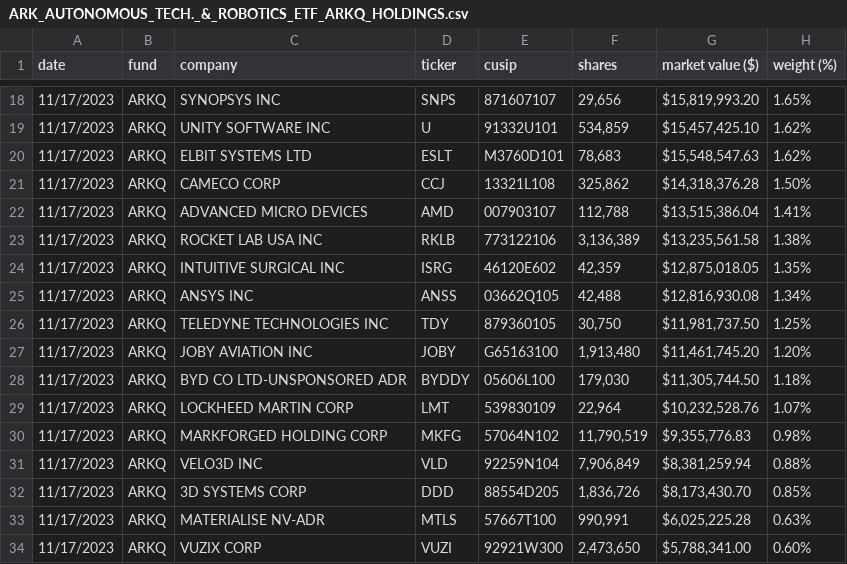
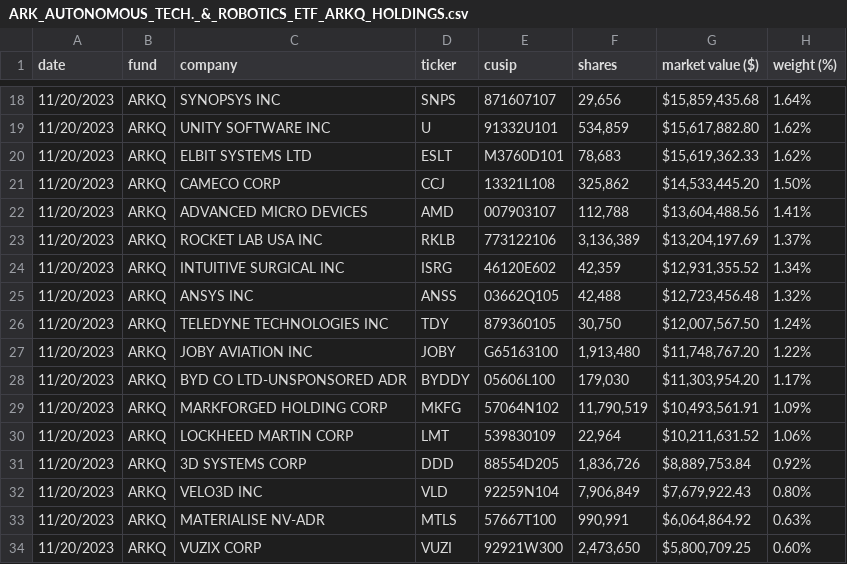
Before and after one commit to tigger0jk/ark-invest-scraper, a CSV file: holdings/ARK_AUTONOMOUS_TECH._&_ROBOTICS_ETF_ARKQ_HOLDINGS.csv, drawn as a sheet; only a part is shown, gaps mark what is left out; the diff covers the shown part only.

```diff
--- a/holdings/ARK_AUTONOMOUS_TECH._&_ROBOTICS_ETF_ARKQ_HOLDINGS.csv
+++ b/holdings/ARK_AUTONOMOUS_TECH._&_ROBOTICS_ETF_ARKQ_HOLDINGS.csv
@@ -18,17 +18,17 @@ date,fund,company,ticker,cusip,shares,market  value  ($),weight  (%)
-11/17/2023,ARKQ,SYNOPSYS  INC,SNPS,871607107,"29,656","$15,819,993.20",1.65%
-11/17/2023,ARKQ,UNITY  SOFTWARE  INC,U,91332U101,"534,859","$15,457,425.10",1.62%
-11/17/2023,ARKQ,ELBIT  SYSTEMS  LTD,ESLT,M3760D101,"78,683","$15,548,547.63",1.62%
-11/17/2023,ARKQ,CAMECO  CORP,CCJ,13321L108,"325,862","$14,318,376.28",1.50%
-11/17/2023,ARKQ,ADVANCED  MICRO  DEVICES,AMD,007903107,"112,788","$13,515,386.04",1.41%
-11/17/2023,ARKQ,ROCKET  LAB  USA  INC,RKLB,773122106,"3,136,389","$13,235,561.58",1.38%
-11/17/2023,ARKQ,INTUITIVE  SURGICAL  INC,ISRG,46120E602,"42,359","$12,875,018.05",1.35%
-11/17/2023,ARKQ,ANSYS  INC,ANSS,03662Q105,"42,488","$12,816,930.08",1.34%
-11/17/2023,ARKQ,TELEDYNE  TECHNOLOGIES  INC,TDY,879360105,"30,750","$11,981,737.50",1.25%
-11/17/2023,ARKQ,JOBY  AVIATION  INC,JOBY,G65163100,"1,913,480","$11,461,745.20",1.20%
-11/17/2023,ARKQ,BYD  CO  LTD-UNSPONSORED  ADR,BYDDY,05606L100,"179,030","$11,305,744.50",1.18%
-11/17/2023,ARKQ,LOCKHEED  MARTIN  CORP,LMT,539830109,"22,964","$10,232,528.76",1.07%
-11/17/2023,ARKQ,MARKFORGED  HOLDING  CORP,MKFG,57064N102,"11,790,519","$9,355,776.83",0.98%
-11/17/2023,ARKQ,VELO3D  INC,VLD,92259N104,"7,906,849","$8,381,259.94",0.88%
-11/17/2023,ARKQ,3D  SYSTEMS  CORP,DDD,88554D205,"1,836,726","$8,173,430.70",0.85%
-11/17/2023,ARKQ,MATERIALISE  NV-ADR,MTLS,57667T100,"990,991","$6,025,225.28",0.63%
-11/17/2023,ARKQ,VUZIX  CORP,VUZI,92921W300,"2,473,650","$5,788,341.00",0.60%
+11/20/2023,ARKQ,SYNOPSYS  INC,SNPS,871607107,"29,656","$15,859,435.68",1.64%
+11/20/2023,ARKQ,UNITY  SOFTWARE  INC,U,91332U101,"534,859","$15,617,882.80",1.62%
+11/20/2023,ARKQ,ELBIT  SYSTEMS  LTD,ESLT,M3760D101,"78,683","$15,619,362.33",1.62%
+11/20/2023,ARKQ,CAMECO  CORP,CCJ,13321L108,"325,862","$14,533,445.20",1.50%
+11/20/2023,ARKQ,ADVANCED  MICRO  DEVICES,AMD,007903107,"112,788","$13,604,488.56",1.41%
+11/20/2023,ARKQ,ROCKET  LAB  USA  INC,RKLB,773122106,"3,136,389","$13,204,197.69",1.37%
+11/20/2023,ARKQ,INTUITIVE  SURGICAL  INC,ISRG,46120E602,"42,359","$12,931,355.52",1.34%
+11/20/2023,ARKQ,ANSYS  INC,ANSS,03662Q105,"42,488","$12,723,456.48",1.32%
+11/20/2023,ARKQ,TELEDYNE  TECHNOLOGIES  INC,TDY,879360105,"30,750","$12,007,567.50",1.24%
+11/20/2023,ARKQ,JOBY  AVIATION  INC,JOBY,G65163100,"1,913,480","$11,748,767.20",1.22%
+11/20/2023,ARKQ,BYD  CO  LTD-UNSPONSORED  ADR,BYDDY,05606L100,"179,030","$11,303,954.20",1.17%
+11/20/2023,ARKQ,MARKFORGED  HOLDING  CORP,MKFG,57064N102,"11,790,519","$10,493,561.91",1.09%
+11/20/2023,ARKQ,LOCKHEED  MARTIN  CORP,LMT,539830109,"22,964","$10,211,631.52",1.06%
+11/20/2023,ARKQ,3D  SYSTEMS  CORP,DDD,88554D205,"1,836,726","$8,889,753.84",0.92%
+11/20/2023,ARKQ,VELO3D  INC,VLD,92259N104,"7,906,849","$7,679,922.43",0.80%
+11/20/2023,ARKQ,MATERIALISE  NV-ADR,MTLS,57667T100,"990,991","$6,064,864.92",0.63%
+11/20/2023,ARKQ,VUZIX  CORP,VUZI,92921W300,"2,473,650","$5,800,709.25",0.60%
```
Also changed, not shown: 54 edited cells elsewhere in this file, holdings/ARK_FINTECH_INNOVATION_ETF_ARKF_HOLDINGS.csv, holdings/ARK_GENOMIC_REVOLUTION_ETF_ARKG_HOLDINGS.csv, 6 other files.
